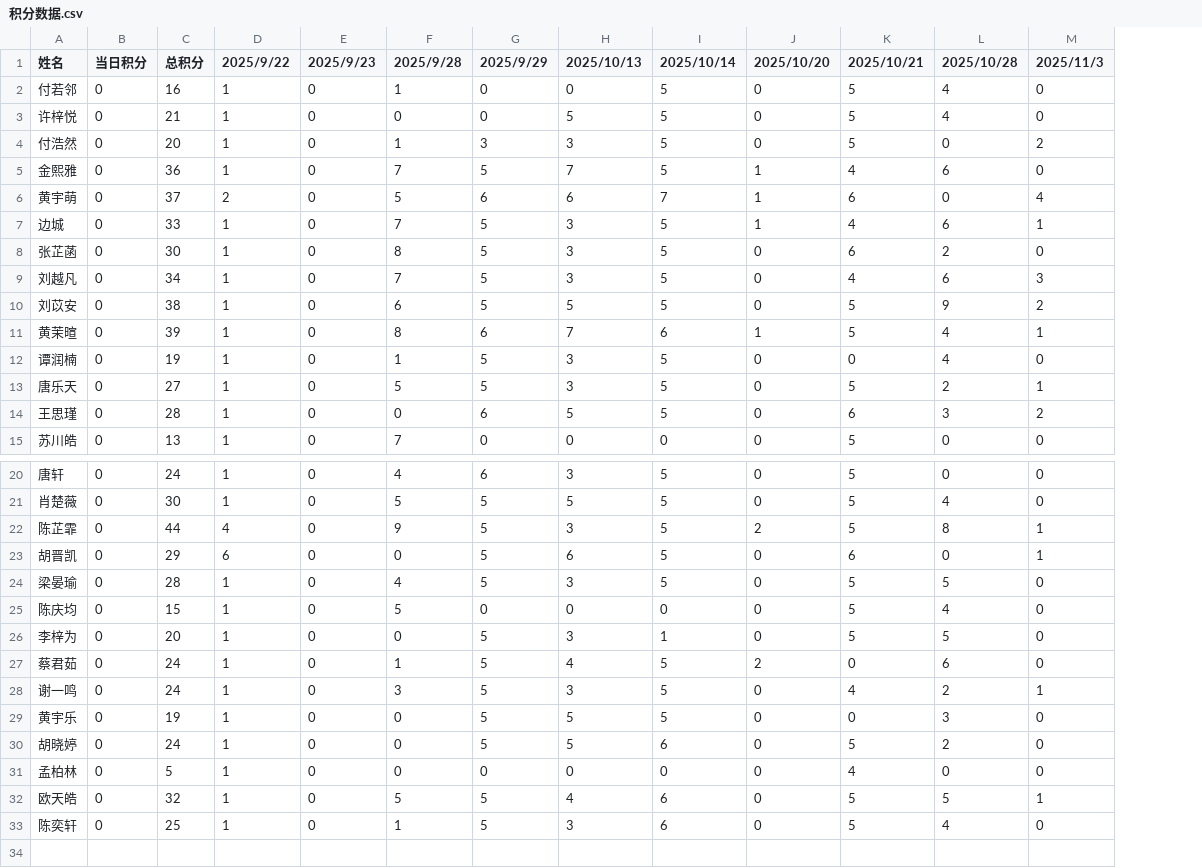
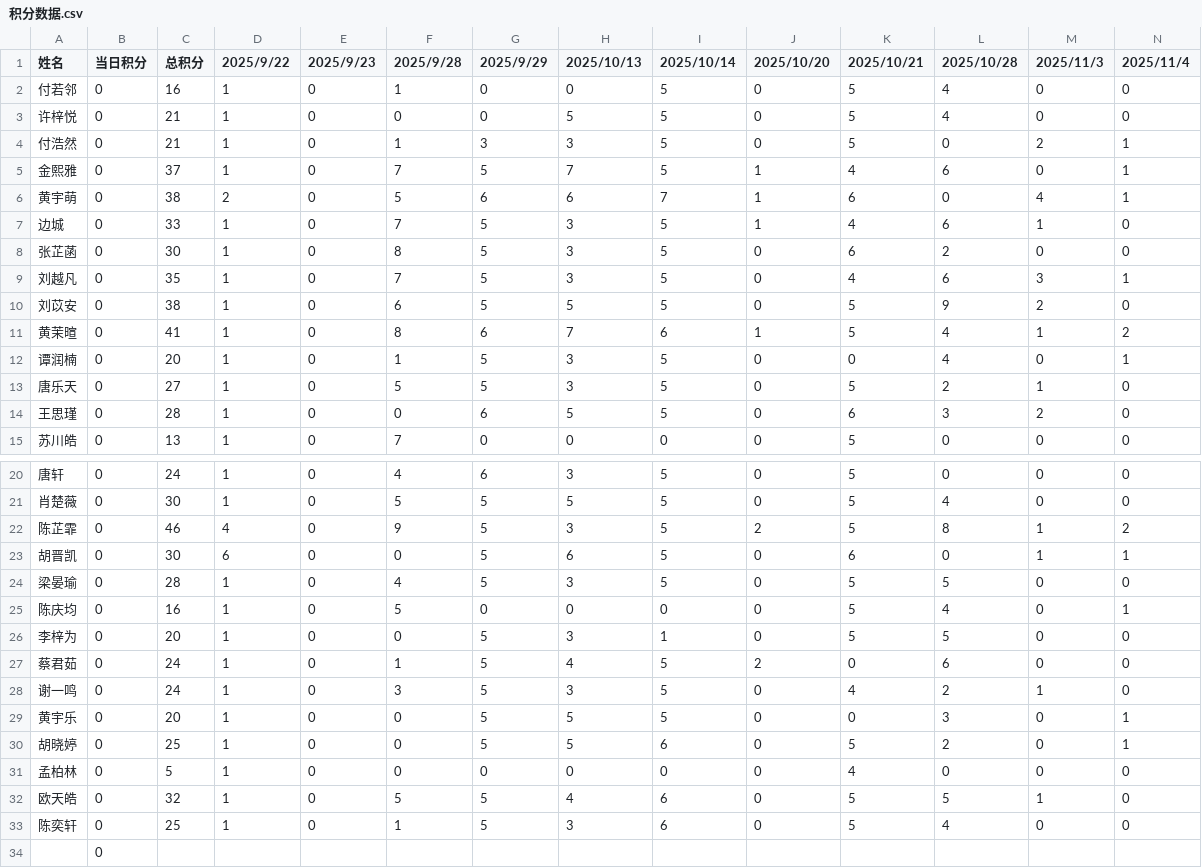
Before and after one commit to Hong-JL/jifenbang, a CSV file: 积分数据.csv, drawn as a sheet; only a part is shown, gaps mark what is left out; the diff names each change by its address in the sheet, - before the commit and + after, or states it on an @@ line.

Commit message:
更新积分数据 2025/11/4

```diff
--- a/积分数据.csv
+++ b/积分数据.csv
+column N (2025/11/4), rows 2-15: 0 | 0 | 1 | 1 | 1 | 0 | 0 | 1 | 0 | 2 | 1 | 0 | 0 | 0; rows 20-33: 0 | 0 | 2 | 1 | 0 | 1 | 0 | 0 | 0 | 1 | 1 | 0 | 0 | 0
-C4 (总积分): 20
+C4 (总积分): 21
-C5 (总积分): 36
+C5 (总积分): 37
-C6 (总积分): 37
+C6 (总积分): 38
-C9 (总积分): 34
+C9 (总积分): 35
-C11 (总积分): 39
+C11 (总积分): 41
-C12 (总积分): 19
+C12 (总积分): 20
-C22 (总积分): 44
+C22 (总积分): 46
-C23 (总积分): 29
+C23 (总积分): 30
-C25 (总积分): 15
+C25 (总积分): 16
-C29 (总积分): 19
+C29 (总积分): 20
-C30 (总积分): 24
+C30 (总积分): 25
+row 34:  | 0
```
